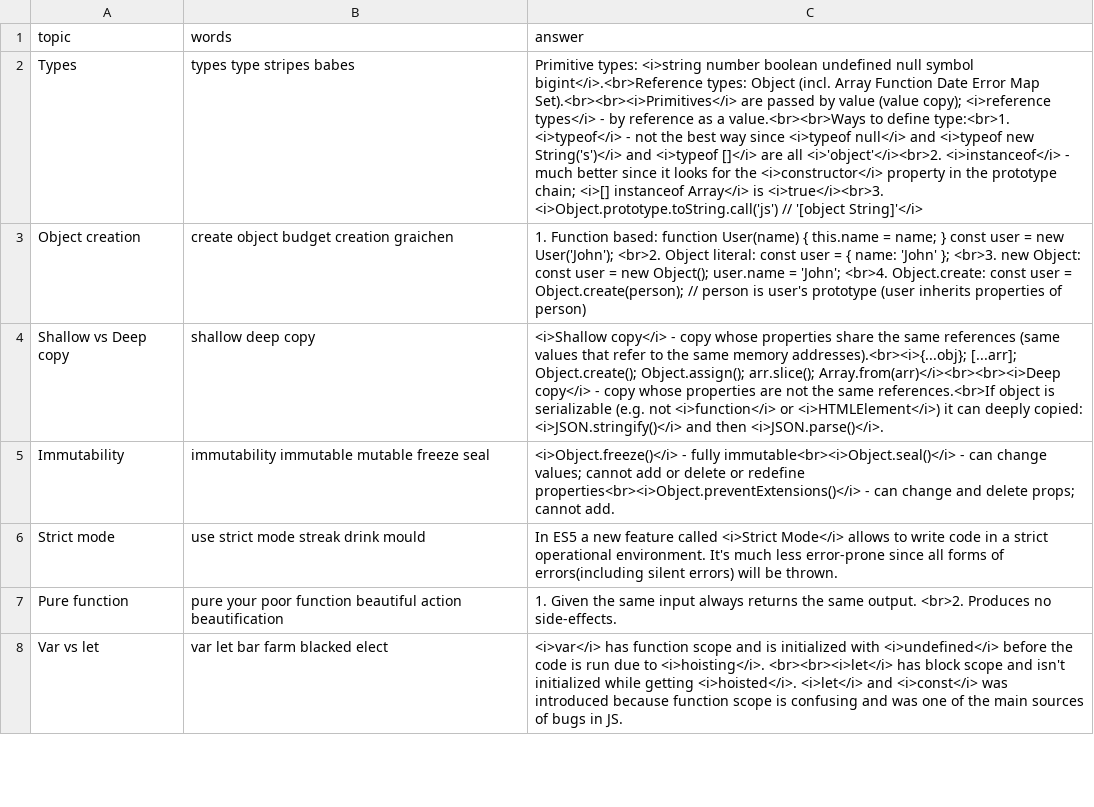
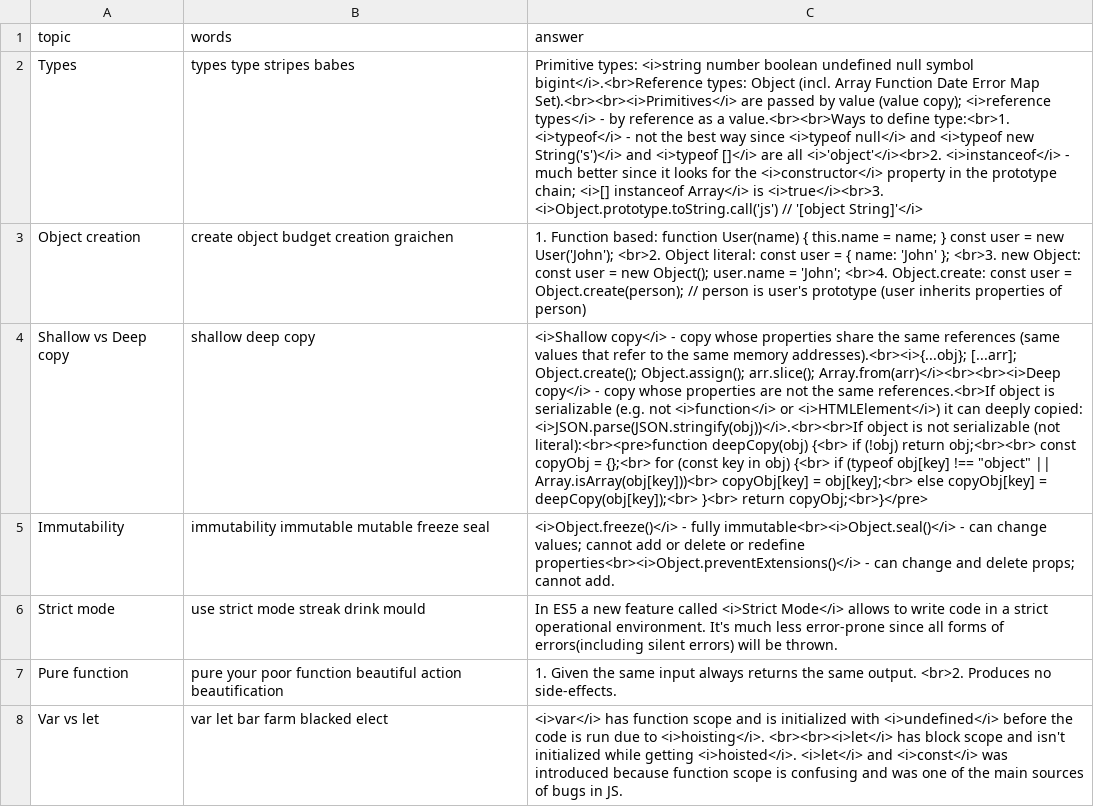
Before and after one commit to DzmitryAlifer/tech-interview-helper, a CSV file: src/assets/JavaScript.csv, drawn as a sheet; only a part is shown; the diff names each change by its address in the sheet, - before the commit and + after, or states it on an @@ line.

```diff
--- a/src/assets/JavaScript.csv
+++ b/src/assets/JavaScript.csv
-C4 (answer): …deeply copied: <i>JSON.stringify()</i> and then <i>JSON.parse()</i>.
+C4 (answer): …deeply copied: <i>JSON.parse(JSON.stringify(obj))</i>.<br><br>If object is not serializable (not literal):<br><pre>function deepCopy(obj) {<br> if (!obj) return obj;<br><br> const copyObj = {};<br> for (const key in obj) {<br> if (typeof obj[key] !== "object" || Array.isArray(obj[key]))<br> copyObj[key] = obj[key];<br> else copyObj[key] = deepCopy(obj[key]);<br> }<br> return copyObj;<br>}</pre>
```
